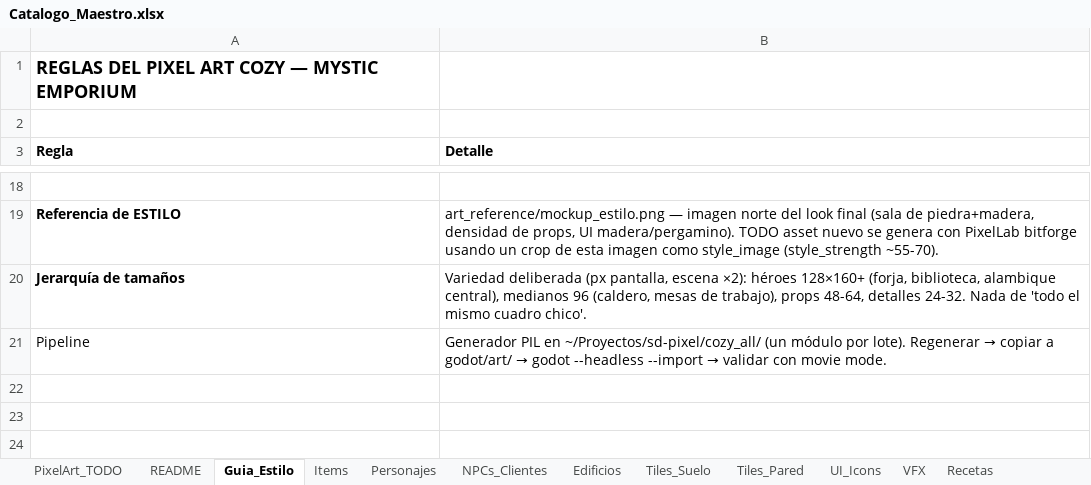
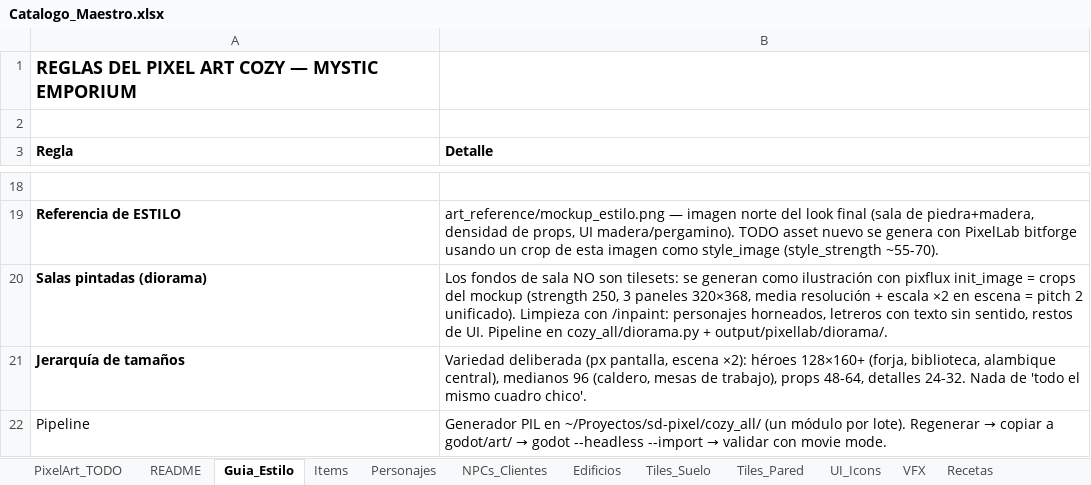
Before and after one commit to bluelotus17113/mystic-emporium, an Excel workbook: Catalogo_Maestro.xlsx, sheet Guia_Estilo, drawn as a sheet; only a part is shown, gaps mark what is left out; values as stored, in another font and other column widths than the file's, no borders; the diff names each change by its address in the sheet, - before the commit and + after, or states it on an @@ line.

```diff
--- a/Catalogo_Maestro.xlsx (sheet Guia_Estilo)
+++ b/Catalogo_Maestro.xlsx (sheet Guia_Estilo)
+row 20: Salas pintadas (diorama) | Los fondos de sala NO son tilesets: se generan como ilustración con pixflux init_image = crops del mockup (strength 250, 3 paneles 320×368, media resolución + escala ×2 en escena = pitch 2 unificado). Limpieza con /inpaint: personajes horneados, letreros con texto sin sentido, restos de UI. Pipeline en cozy_all/diorama.py + output/pixellab/diorama/.
```
Also changed, not shown: 3 other files.
